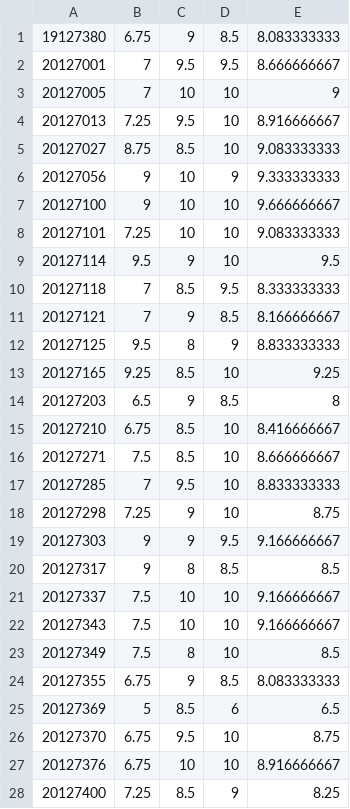
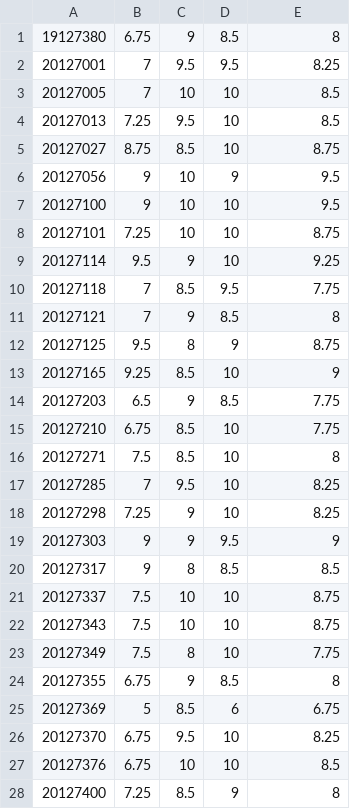
Before and after one commit to nhatruong1009/CourseRegistrationSystem_20clc11_4, a CSV file: SCORE-COURSE DATA/SecondExample/scoreNMCNTT.csv, drawn as a sheet; only a part is shown; the diff covers the shown part only.

```diff
--- a/SCORE-COURSE DATA/SecondExample/scoreNMCNTT.csv
+++ b/SCORE-COURSE DATA/SecondExample/scoreNMCNTT.csv
@@ -1,28 +1,28 @@
-19127380,6.75,9,8.5,8.083333333
-20127001,7,9.5,9.5,8.666666667
-20127005,7,10,10,9
-20127013,7.25,9.5,10,8.916666667
-20127027,8.75,8.5,10,9.083333333
-20127056,9,10,9,9.333333333
-20127100,9,10,10,9.666666667
-20127101,7.25,10,10,9.083333333
-20127114,9.5,9,10,9.5
-20127118,7,8.5,9.5,8.333333333
-20127121,7,9,8.5,8.166666667
-20127125,9.5,8,9,8.833333333
-20127165,9.25,8.5,10,9.25
-20127203,6.5,9,8.5,8
-20127210,6.75,8.5,10,8.416666667
-20127271,7.5,8.5,10,8.666666667
-20127285,7,9.5,10,8.833333333
-20127298,7.25,9,10,8.75
-20127303,9,9,9.5,9.166666667
+19127380,6.75,9,8.5,8
+20127001,7,9.5,9.5,8.25
+20127005,7,10,10,8.5
+20127013,7.25,9.5,10,8.5
+20127027,8.75,8.5,10,8.75
+20127056,9,10,9,9.5
+20127100,9,10,10,9.5
+20127101,7.25,10,10,8.75
+20127114,9.5,9,10,9.25
+20127118,7,8.5,9.5,7.75
+20127121,7,9,8.5,8
+20127125,9.5,8,9,8.75
+20127165,9.25,8.5,10,9
+20127203,6.5,9,8.5,7.75
+20127210,6.75,8.5,10,7.75
+20127271,7.5,8.5,10,8
+20127285,7,9.5,10,8.25
+20127298,7.25,9,10,8.25
+20127303,9,9,9.5,9
 20127317,9,8,8.5,8.5
-20127337,7.5,10,10,9.166666667
-20127343,7.5,10,10,9.166666667
-20127349,7.5,8,10,8.5
-20127355,6.75,9,8.5,8.083333333
-20127369,5,8.5,6,6.5
-20127370,6.75,9.5,10,8.75
-20127376,6.75,10,10,8.916666667
-20127400,7.25,8.5,9,8.25
+20127337,7.5,10,10,8.75
+20127343,7.5,10,10,8.75
+20127349,7.5,8,10,7.75
+20127355,6.75,9,8.5,8
+20127369,5,8.5,6,6.75
+20127370,6.75,9.5,10,8.25
+20127376,6.75,10,10,8.5
+20127400,7.25,8.5,9,8
```
Also changed, not shown: 19 edited cells elsewhere in this file, SCORE-COURSE DATA/SecondExample/scoreKT.csv, SCORE-COURSE DATA/SecondExample/scoreNMLT.csv, 2 other files.
